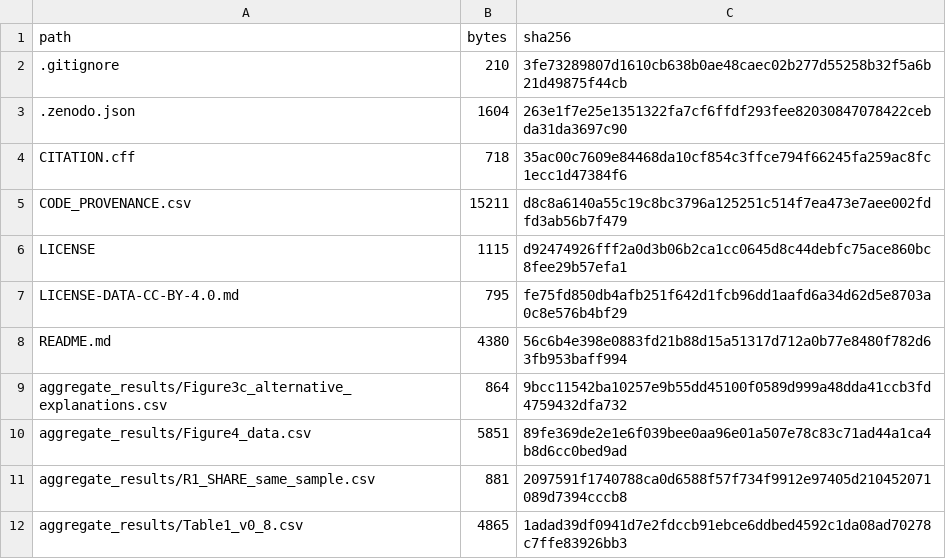
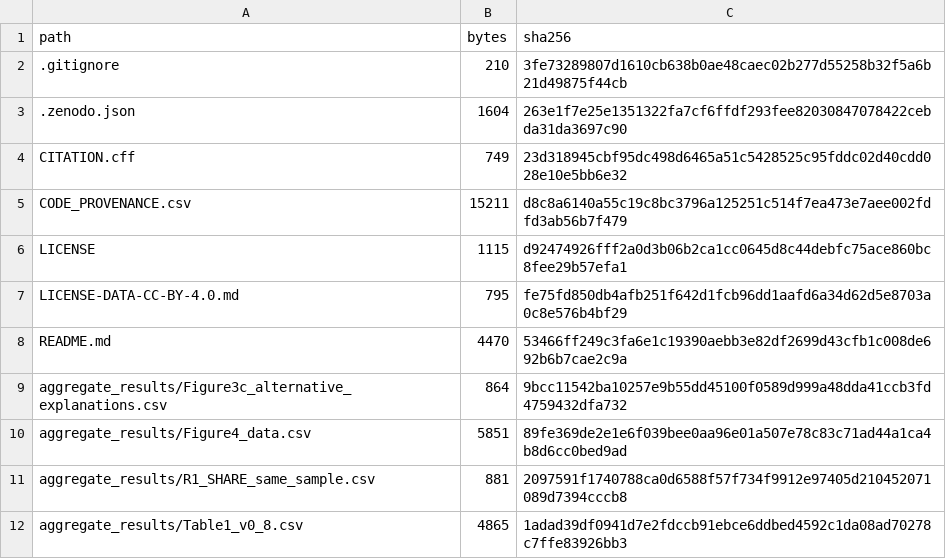
Before and after one commit to heise3/aom-grip-ageing, a CSV file: MANIFEST.csv, drawn as a sheet; only a part is shown.

```diff
--- a/MANIFEST.csv
+++ b/MANIFEST.csv
@@ -3,3 +3,3 @@ path,bytes,sha256
 .zenodo.json,1604,263e1f7e25e1351322fa7cf6ffdf293fee82030847078422cebda31da3697c90
-CITATION.cff,718,35ac00c7609e84468da10cf854c3ffce794f66245fa259ac8fc1ecc1d47384f6
+CITATION.cff,749,23d318945cbf95dc498d6465a51c5428525c95fddc02d40cdd028e10e5bb6e32
 CODE_PROVENANCE.csv,15211,d8c8a6140a55c19c8bc3796a125251c514f7ea473e7aee002fdfd3ab56b7f479
@@ -7,3 +7,3 @@ LICENSE,1115,d92474926fff2a0d3b06b2ca1cc0645d8c44debfc75ace860bc8fee29b57efa1
 LICENSE-DATA-CC-BY-4.0.md,795,fe75fd850db4afb251f642d1fcb96dd1aafd6a34d62d5e8703a0c8e576b4bf29
-README.md,4380,56c6b4e398e0883fd21b88d15a51317d712a0b77e8480f782d63fb953baff994
+README.md,4470,53466ff249c3fa6e1c19390aebb3e82df2699d43cfb1c008de692b6b7cae2c9a
 aggregate_results/Figure3c_alternative_explanations.csv,864,9bcc11542ba10257e9b55dd45100f0589d999a48dda41ccb3fd4759432dfa732
```
Also changed, not shown: 2 other files.
